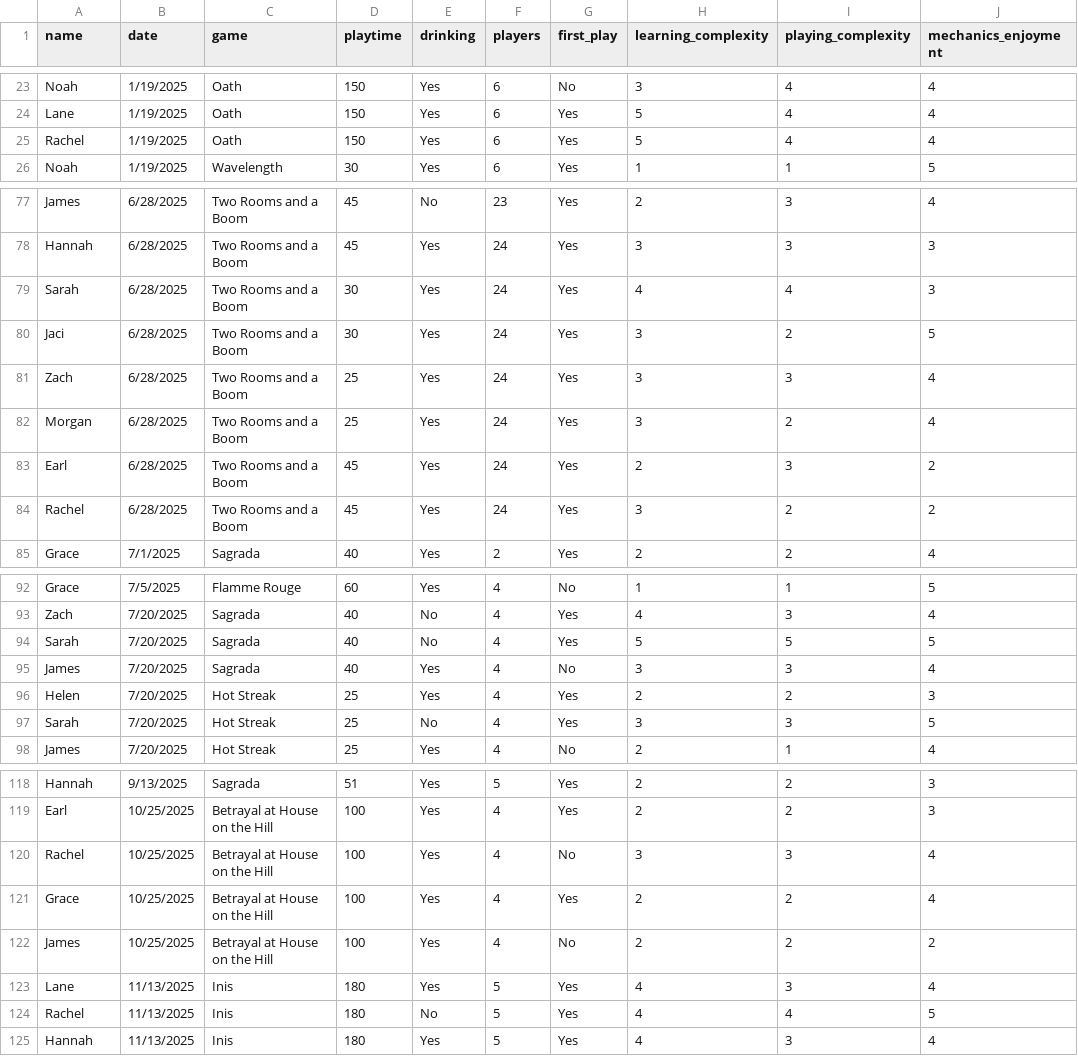
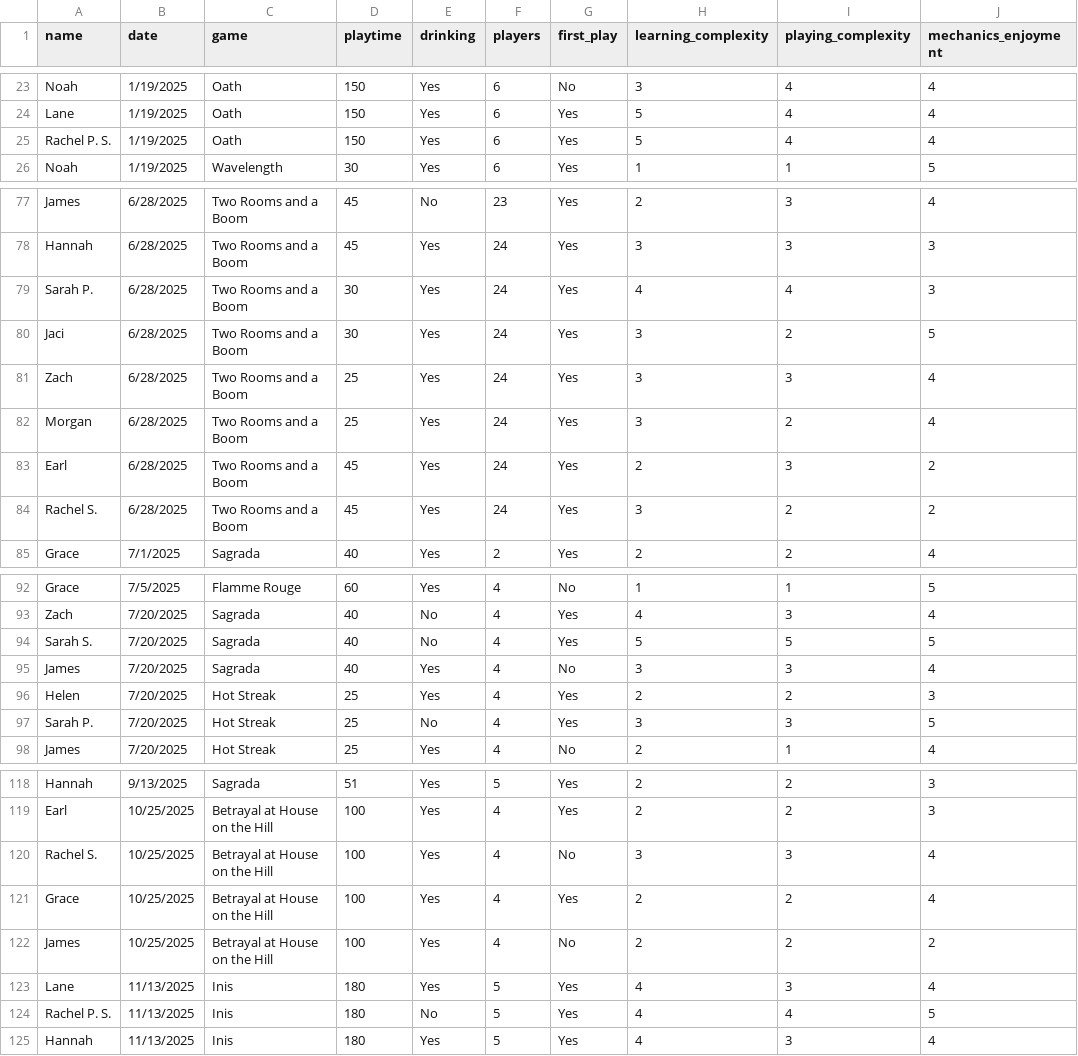
Before and after one commit to carey-james/Games-List, a CSV file: feedback.csv, drawn as a sheet; only a part is shown, gaps mark what is left out; the diff covers the shown part only; the diff names each change by its address in the sheet, - before the commit and + after, or states it on an @@ line.

Commit message:
Update feedback.csv

```diff
--- a/feedback.csv
+++ b/feedback.csv
-A25 (name): Rachel
+A25 (name): Rachel P. S.
-A79 (name): Sarah
+A79 (name): Sarah P.
-A84 (name): Rachel
+A84 (name): Rachel S.
-A94 (name): Sarah
+A94 (name): Sarah S.
-A97 (name): Sarah
+A97 (name): Sarah P.
-A120 (name): Rachel
+A120 (name): Rachel S.
-A124 (name): Rachel
+A124 (name): Rachel P. S.
```
Also changed, not shown: 1 edited cell elsewhere in this file.
